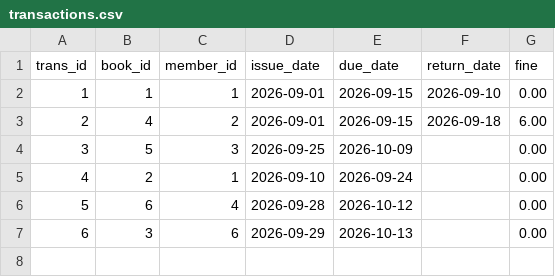
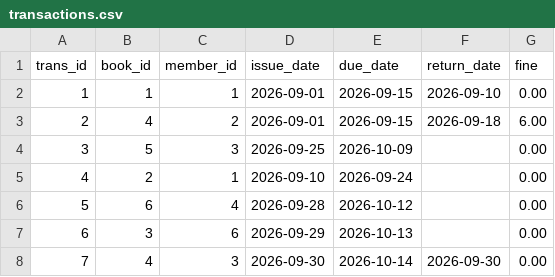
Before and after one commit to pink-possum/Vityarthi, a CSV file: transactions.csv, drawn as a sheet.

```diff
--- a/transactions.csv
+++ b/transactions.csv
@@ -7 +7,2 @@ trans_id,book_id,member_id,issue_date,due_date,return_date,fine
 6,3,6,2026-09-29,2026-10-13,,0.00
+7,4,3,2026-09-30,2026-10-14,2026-09-30,0.00
```
Also changed, not shown: books.csv, 3 other files.
